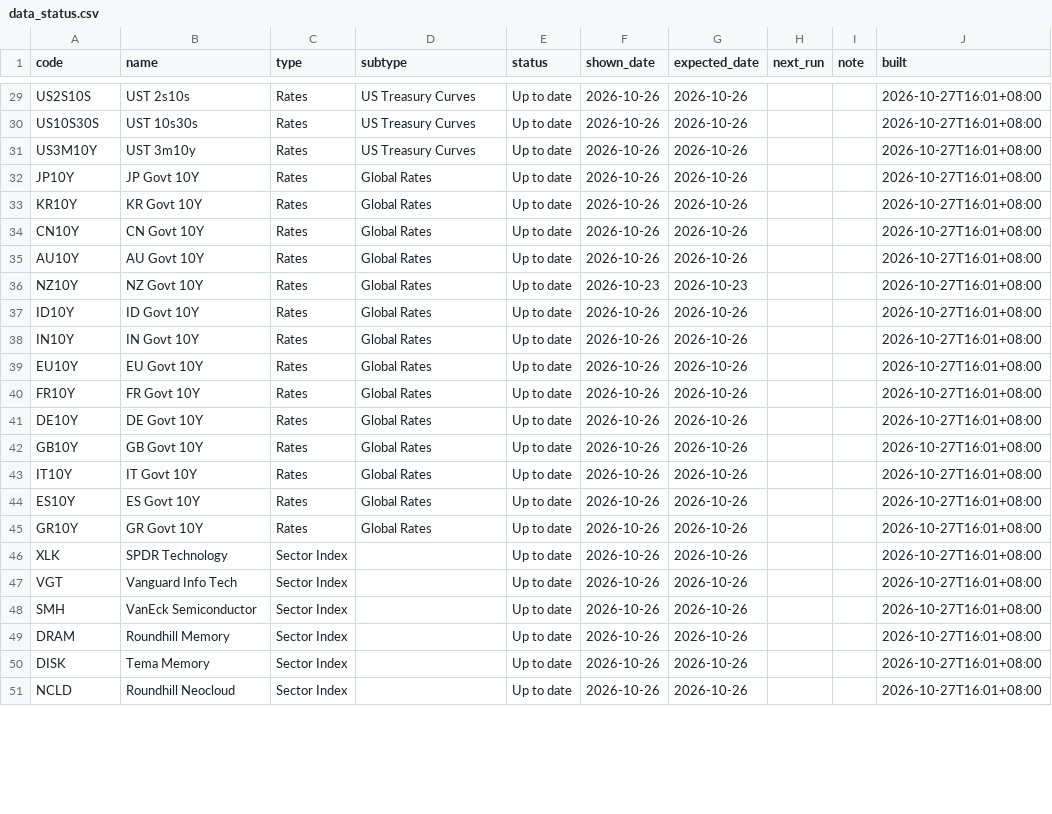
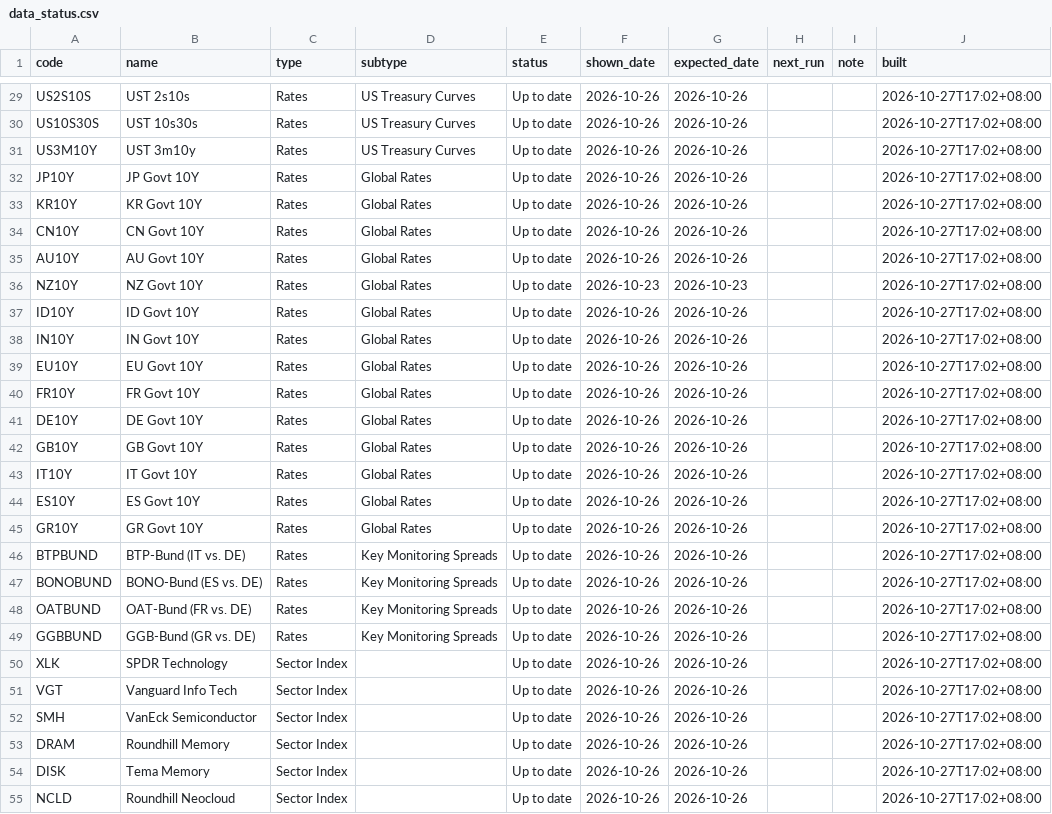
Before and after one commit to EricLiu76/market-dashboard, a CSV file: data/data_status.csv, drawn as a sheet; only a part is shown, gaps mark what is left out; addresses are those after the commit; the diff covers the shown part only; the diff names each change by its address in the sheet, - before the commit and + after, or states it on an @@ line.

```diff
--- a/data/data_status.csv
+++ b/data/data_status.csv
-J29:J45 (built): 2026-10-27T16:01+08:00
+J29:J45 (built): 2026-10-27T17:02+08:00
+row 46: BTPBUND | BTP-Bund (IT vs. DE) | Rates | Key Monitoring Spreads | Up to date | 2026-10-26 | 2026-10-26 |  |  | 2026-10-27T17:02+08:00
+row 47: BONOBUND | BONO-Bund (ES vs. DE) | Rates | Key Monitoring Spreads | Up to date | 2026-10-26 | 2026-10-26 |  |  | 2026-10-27T17:02+08:00
+row 48: OATBUND | OAT-Bund (FR vs. DE) | Rates | Key Monitoring Spreads | Up to date | 2026-10-26 | 2026-10-26 |  |  | 2026-10-27T17:02+08:00
+row 49: GGBBUND | GGB-Bund (GR vs. DE) | Rates | Key Monitoring Spreads | Up to date | 2026-10-26 | 2026-10-26 |  |  | 2026-10-27T17:02+08:00
-J50:J55 (built): 2026-10-27T16:01+08:00
+J50:J55 (built): 2026-10-27T17:02+08:00
```
Also changed, not shown: 101 edited cells elsewhere in this file, data/market_snapshot.csv, 1 other file.
